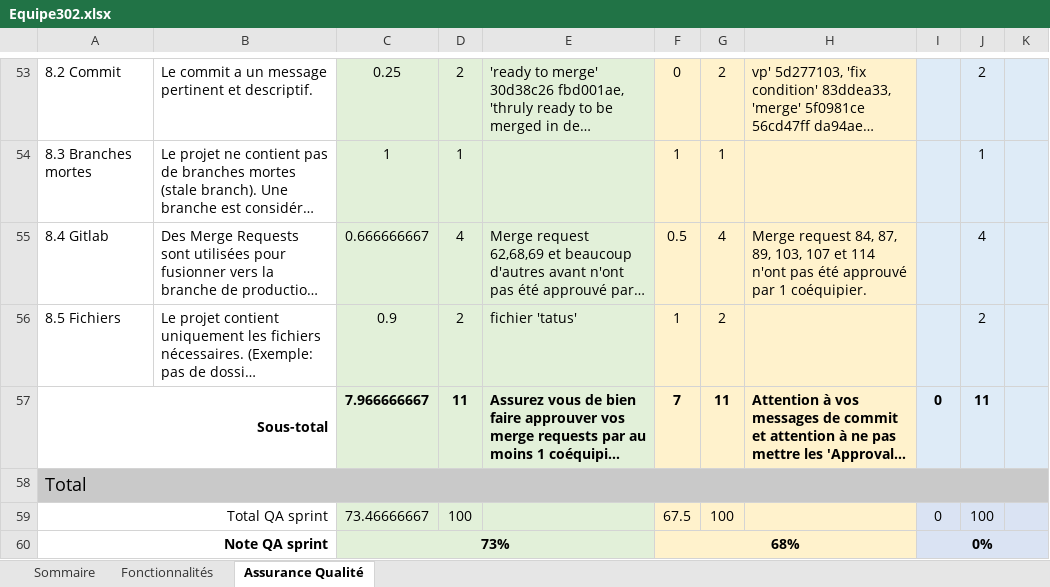
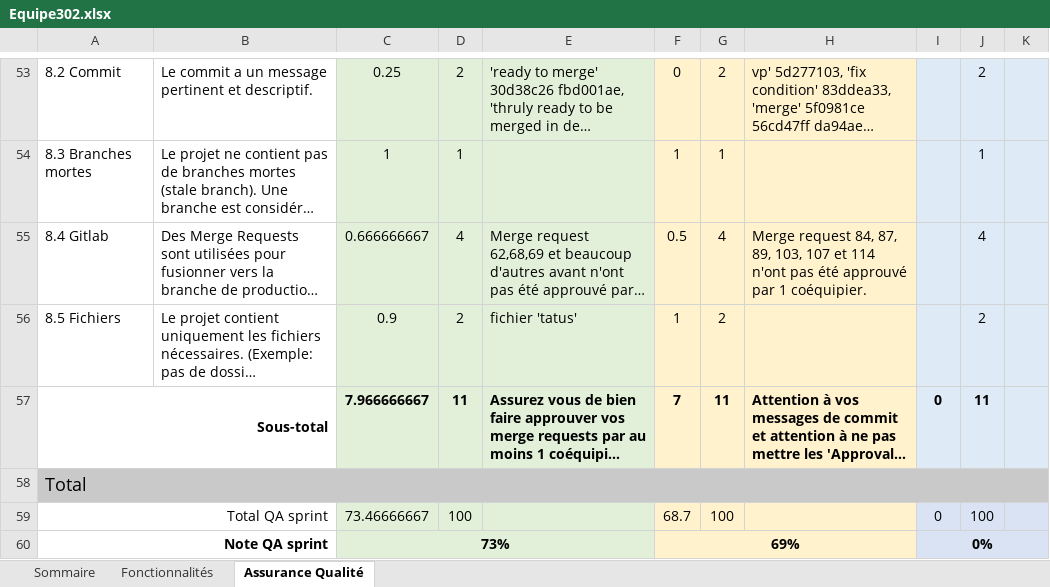
Before and after one commit to fechad/PolyScrabble-Project---LOG2900, an Excel workbook: Equipe302.xlsx, sheet Assurance Qualité, drawn as a sheet; only a part is shown, gaps mark what is left out; long unchanged cells end in …; values as stored, in another font and other column widths than the file's, no borders; the diff names each change by its address in the sheet, - before the commit and + after, or states it on an @@ line.

```diff
--- a/Equipe302.xlsx (sheet Assurance Qualité)
+++ b/Equipe302.xlsx (sheet Assurance Qualité)
-F59: 67.5
+F59: 68.7
-F60: 68%
+F60: 69%
```
Also changed, not shown: sheet Sommaire.
